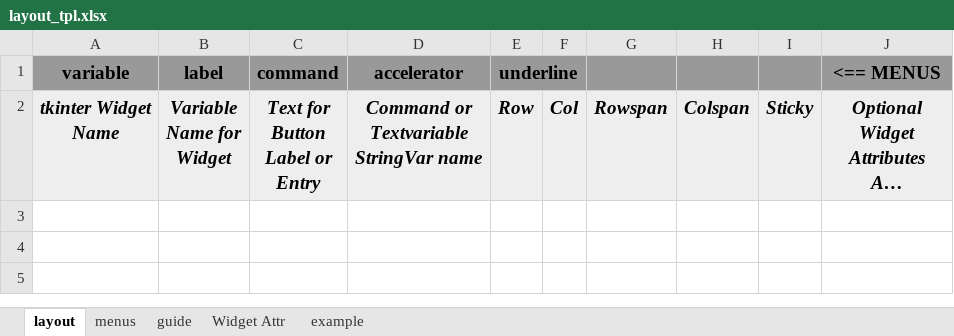
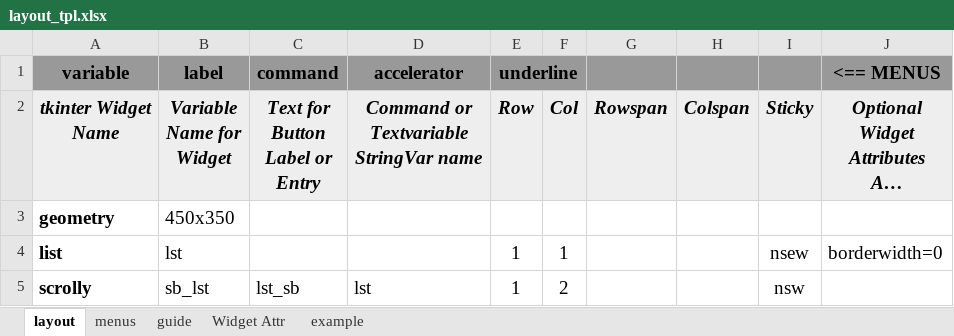
Before and after one commit to MLeidel/TkAuto, an Excel workbook: layout_tpl.xlsx, sheet layout, drawn as a sheet; long unchanged cells end in …; values as stored, in another font and other column widths than the file's, no borders; the diff names each change by its address in the sheet, - before the commit and + after, or states it on an @@ line.

```diff
--- a/layout_tpl.xlsx (sheet layout)
+++ b/layout_tpl.xlsx (sheet layout)
+row 3: geometry | 450x350
+row 4: list | lst |  |  | 1 | 1 |  |  | nsew | borderwidth=0
+row 5: scrolly | sb_lst | lst_sb | lst | 1 | 2 |  |  | nsw
```
Also changed, not shown: 9 other files.
